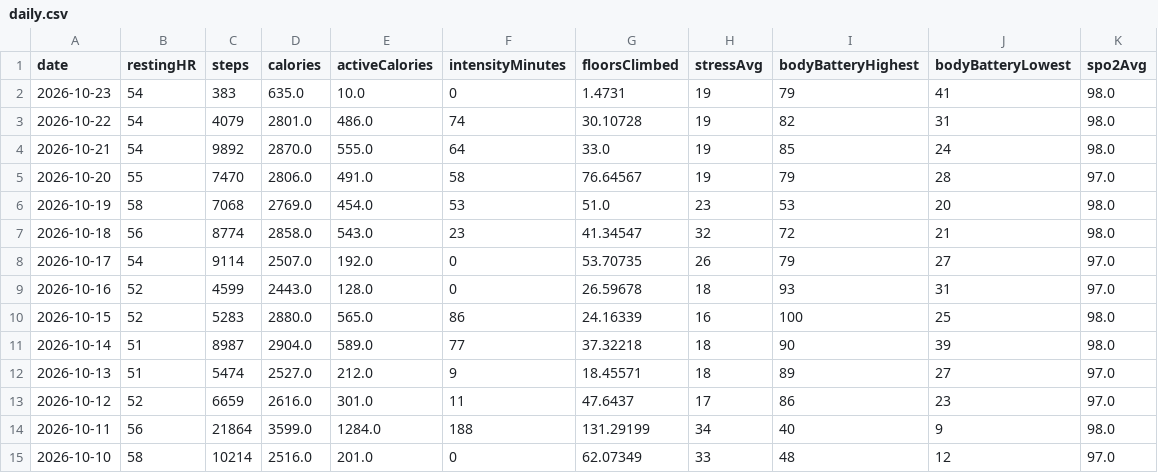
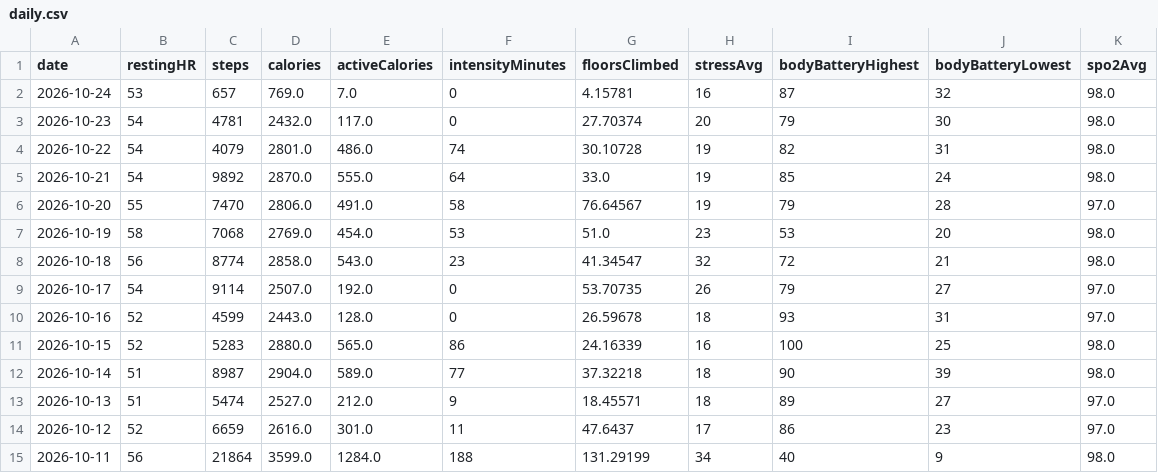
Before and after one commit to Globalcare2026/garmin-sync, a CSV file: data/latest/daily.csv, drawn as a sheet.

Commit message:
Garmin data 2026-10-24

```diff
--- a/data/latest/daily.csv
+++ b/data/latest/daily.csv
@@ -1,3 +1,4 @@
 date,restingHR,steps,calories,activeCalories,intensityMinutes,floorsClimbed,stressAvg,bodyBatteryHighest,bodyBatteryLowest,spo2Avg
-2026-10-23,54,383,635.0,10.0,0,1.4731,19,79,41,98.0
+2026-10-24,53,657,769.0,7.0,0,4.15781,16,87,32,98.0
+2026-10-23,54,4781,2432.0,117.0,0,27.70374,20,79,30,98.0
 2026-10-22,54,4079,2801.0,486.0,74,30.10728,19,82,31,98.0
@@ -14,2 +15 @@ date,restingHR,steps,calories,activeCalories,intensityMinutes,floorsClimbed,stre
 2026-10-11,56,21864,3599.0,1284.0,188,131.29199,34,40,9,98.0
-2026-10-10,58,10214,2516.0,201.0,0,62.07349,33,48,12,97.0
```
Also changed, not shown: 4 other files.
